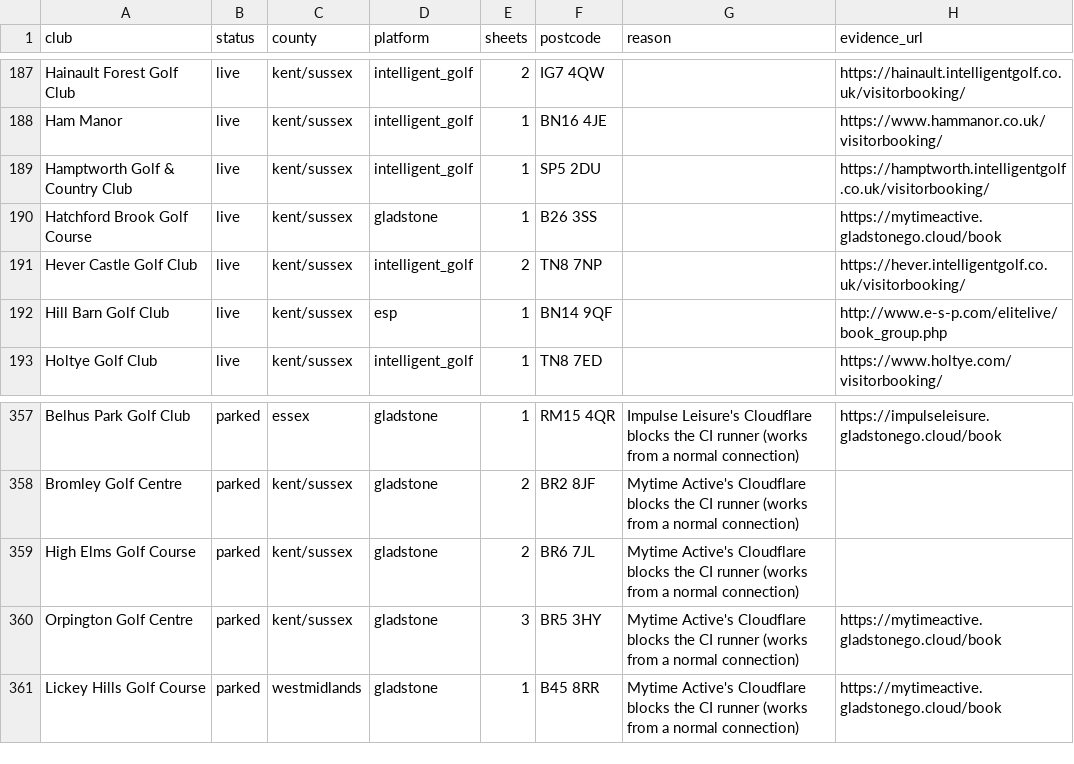
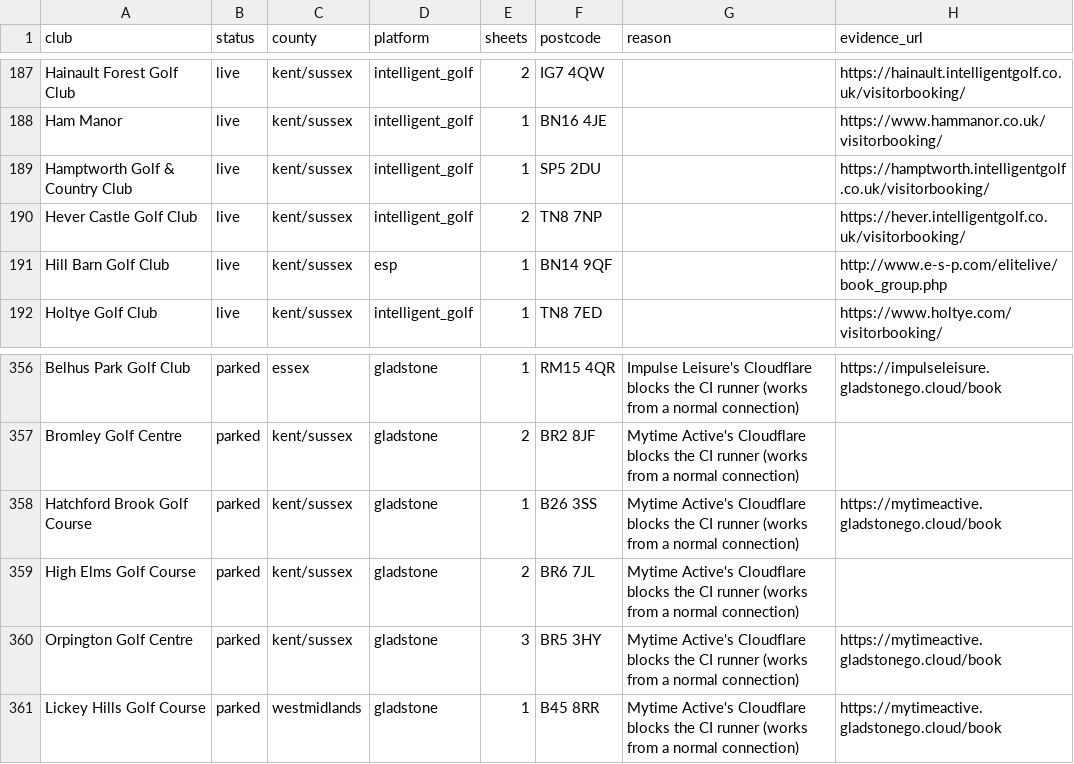
Before and after one commit to joechaplin1988/golfapp, a CSV file: coverage.csv, drawn as a sheet; only a part is shown, gaps mark what is left out; removed rows and columns are numbered as before the commit, all else as after; the diff names each change by its address in the sheet, - before the commit and + after, or states it on an @@ line.

```diff
--- a/coverage.csv
+++ b/coverage.csv
-row 190: Hatchford Brook Golf Course | live | kent/sussex | gladstone | 1 | B26 3SS |  | https://mytimeactive.gladstonego.cloud/book
+row 358: Hatchford Brook Golf Course | parked | kent/sussex | gladstone | 1 | B26 3SS | Mytime Active's Cloudflare blocks the CI runner (works from a normal connection) | https://mytimeactive.gladstonego.cloud/book
```
Also changed, not shown: clubs_config.csv, 1 other file.
